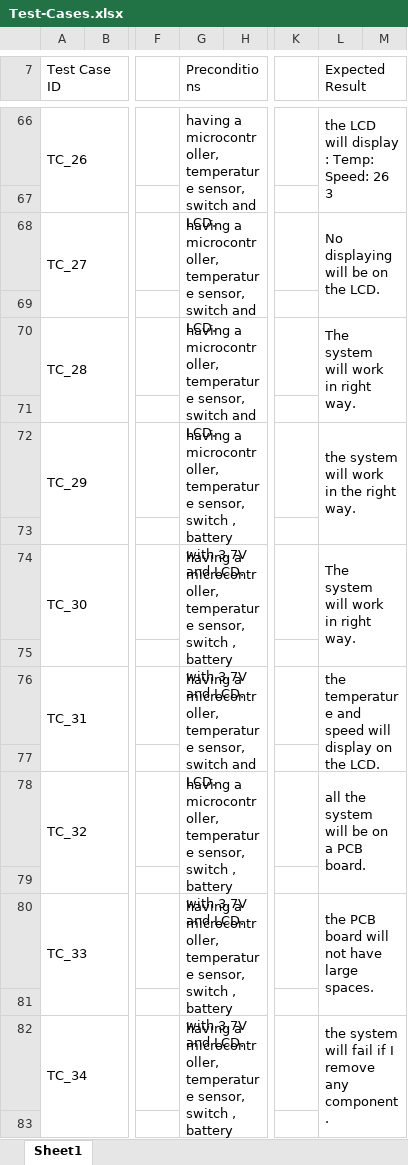
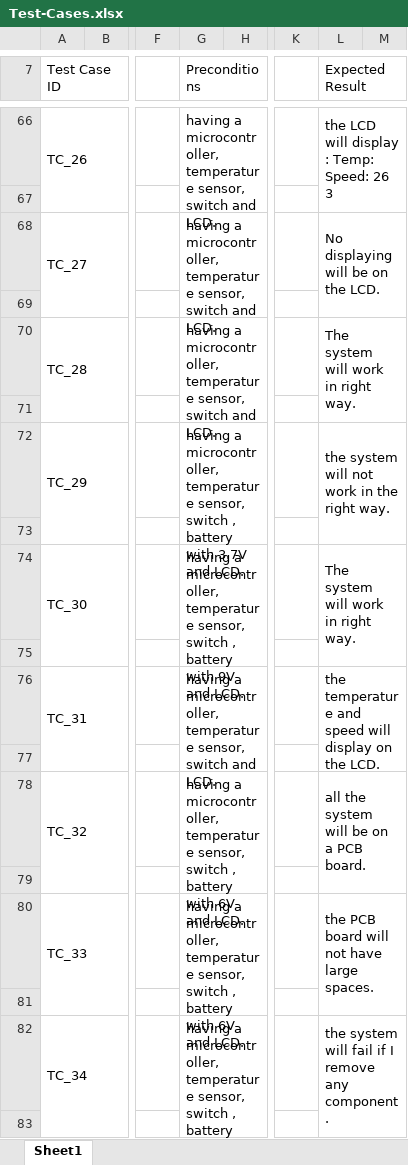
Before and after one commit to KareemGalal/Fan-Controller-System, an Excel workbook: Test Cases/Test-Cases.xlsx, sheet Sheet1, drawn as a sheet; only a part is shown, gaps mark what is left out; values as stored, in another font and other column widths than the file's, no cell formats; the diff covers the shown part only; the diff names each change by its address in the sheet, - before the commit and + after, or states it on an @@ line.

Commit message:
Added files via upload

```diff
--- a/Test Cases/Test-Cases.xlsx (sheet Sheet1)
+++ b/Test Cases/Test-Cases.xlsx (sheet Sheet1)
-L72 (Expected Result): the system will work in the right way.
+L72 (Expected Result): the system will not work in the right way.
-G74 (Preconditions): …battery with 3.7V and LCD.
+G74 (Preconditions): …battery with 9V and LCD.
-G78 (Preconditions): …battery with 3.7V and LCD.
+G78 (Preconditions): …battery with 6V and LCD.
-G80 (Preconditions): …battery with 3.7V and LCD.
+G80 (Preconditions): …battery with 6V and LCD.
-G82 (Preconditions): …battery with 3.7V and LCD.
+G82 (Preconditions): …battery with 6V and LCD.
```
Also changed, not shown: 1 added row, 1 removed row and 6 edited cells elsewhere in this sheet, cell formats.
